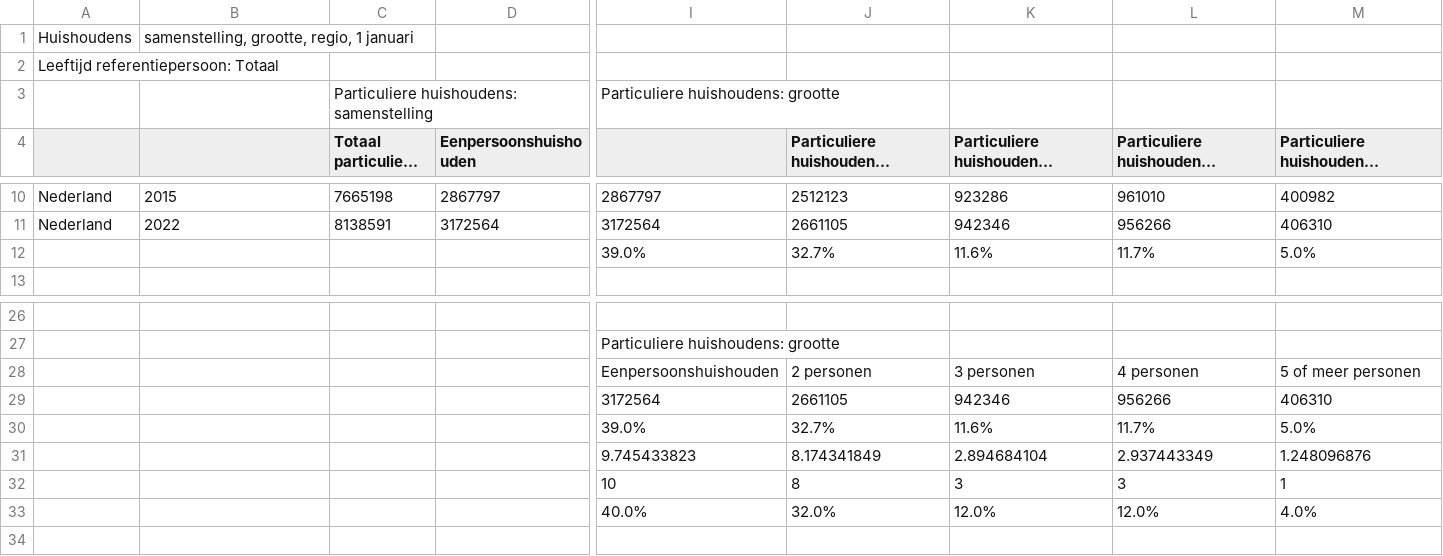
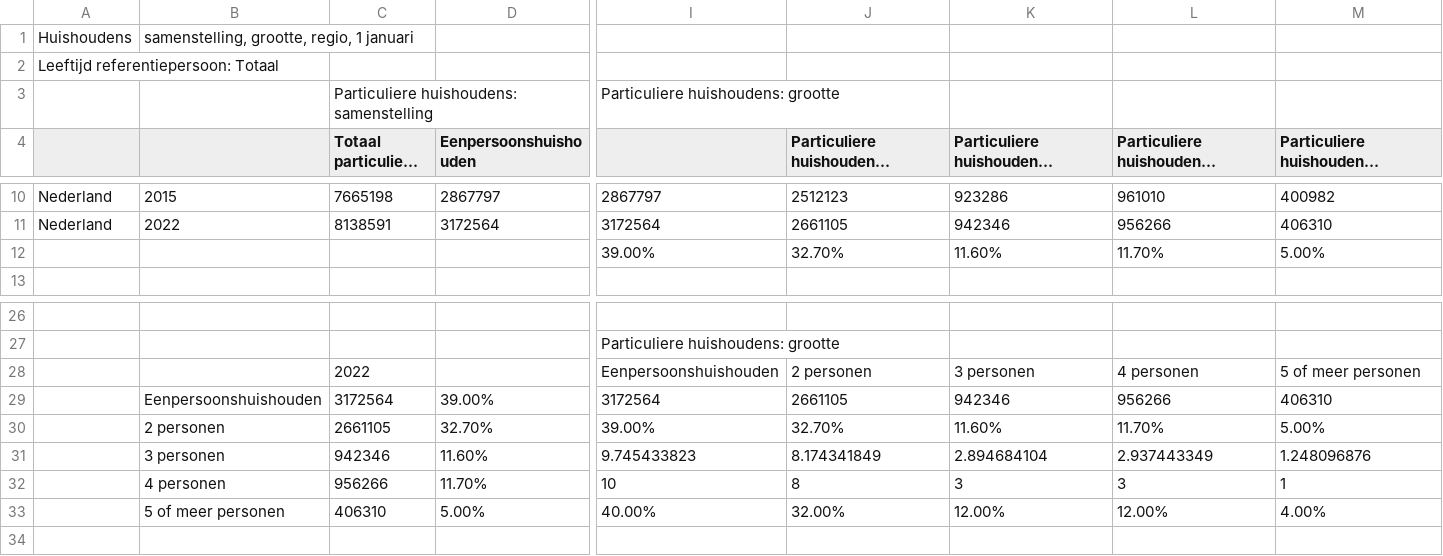
Before and after one commit to KWR-Water/pipepermcalc, a CSV file: research/Monte_carlo/inputs/CBS household water use_2022.csv (was research/Monte_carlo/CBS household water use_2022.csv), drawn as a sheet; only a part is shown, gaps mark what is left out; long unchanged cells end in …; removed rows and columns are numbered as before the commit, all else as after; rows hold the shown columns only; the diff names each change by its address in the sheet, - before the commit and + after, or states it on an @@ line.

Commit message:
updates monte carlo

```diff
--- a/research/Monte_carlo/CBS household water use_2022.csv
+++ b/research/Monte_carlo/inputs/CBS household water use_2022.csv
-row 12:  |  |  |  | 39.0% | 32.7% | 11.6% | 11.7% | 5.0%
+row 12:  |  |  |  | 39.00% | 32.70% | 11.60% | 11.70% | 5.00%
-C28 (Totaal particuliere huishoudens): (empty)
+C28 (Totaal particuliere huishoudens): 2022
-B29: (empty)
+B29: Eenpersoonshuishouden
-C29 (Totaal particuliere huishoudens): (empty)
+C29 (Totaal particuliere huishoudens): 3172564
-D29 (Eenpersoonshuishouden): (empty)
+D29 (Eenpersoonshuishouden): 39.00%
-row 30:  |  |  |  | 39.0% | 32.7% | 11.6% | 11.7% | 5.0%
+row 30:  | 2 personen | 2661105 | 32.70% | 39.00% | 32.70% | 11.60% | 11.70% | 5.00%
-B31: (empty)
+B31: 3 personen
-C31 (Totaal particuliere huishoudens): (empty)
+C31 (Totaal particuliere huishoudens): 942346
-D31 (Eenpersoonshuishouden): (empty)
+D31 (Eenpersoonshuishouden): 11.60%
-B32: (empty)
+B32: 4 personen
-C32 (Totaal particuliere huishoudens): (empty)
+C32 (Totaal particuliere huishoudens): 956266
-D32 (Eenpersoonshuishouden): (empty)
+D32 (Eenpersoonshuishouden): 11.70%
-row 33:  |  |  |  | 40.0% | 32.0% | 12.0% | 12.0% | 4.0%
+row 33:  | 5 of meer personen | 406310 | 5.00% | 40.00% | 32.00% | 12.00% | 12.00% | 4.00%
```
Also changed, not shown: 31 other files.
